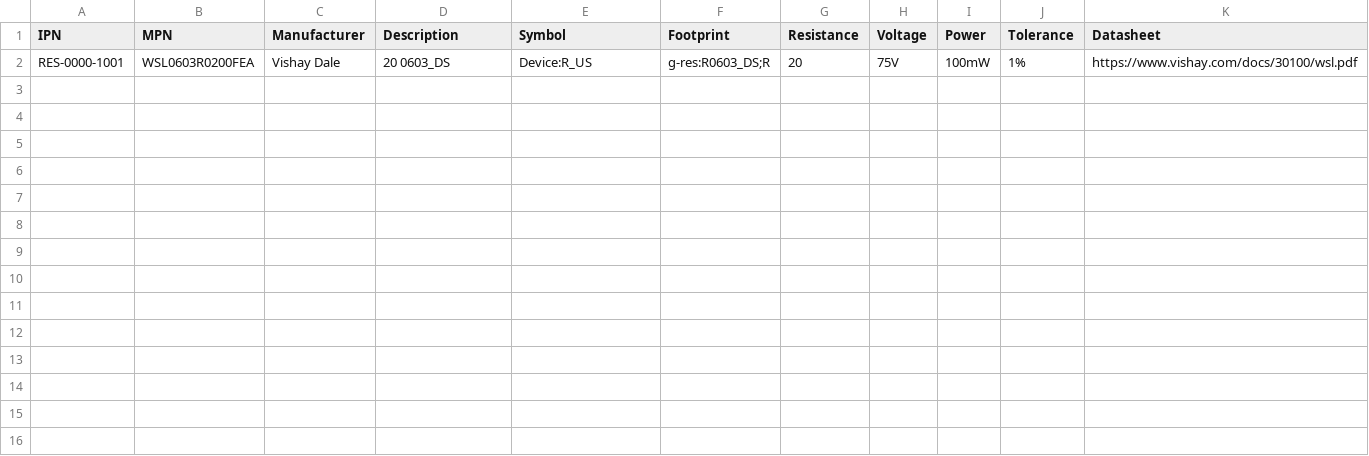
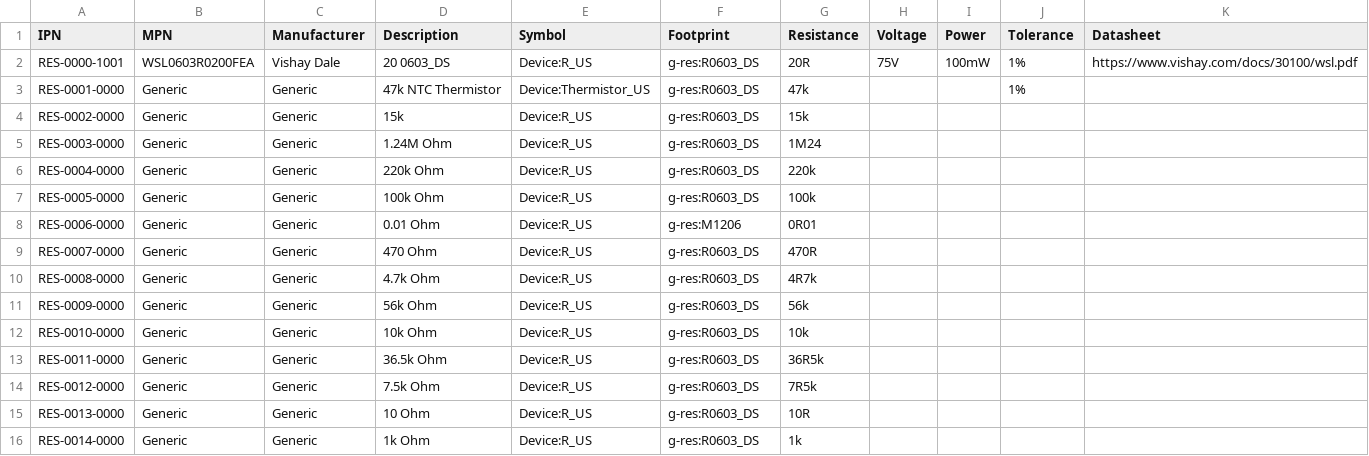
Before and after one commit to Outbound-Lighting/kicad_parts, a CSV file: database/g-res.csv, drawn as a sheet.

```diff
--- a/database/g-res.csv
+++ b/database/g-res.csv
@@ -1,2 +1,16 @@
 IPN,MPN,Manufacturer,Description,Symbol,Footprint,Resistance,Voltage,Power,Tolerance,Datasheet
-RES-0000-1001,WSL0603R0200FEA,Vishay Dale,20 0603_DS,Device:R_US,g-res:R0603_DS;R,20,75V,100mW,1%,https://www.vishay.com/docs/30100/wsl.pdf
+RES-0000-1001,WSL0603R0200FEA,Vishay Dale,20 0603_DS,Device:R_US,g-res:R0603_DS,20R,75V,100mW,1%,https://www.vishay.com/docs/30100/wsl.pdf
+RES-0001-0000,Generic,Generic,47k NTC Thermistor,Device:Thermistor_US,g-res:R0603_DS,47k,,,1%,
+RES-0002-0000,Generic,Generic,15k,Device:R_US,g-res:R0603_DS,15k,,,,
+RES-0003-0000,Generic,Generic,1.24M Ohm,Device:R_US,g-res:R0603_DS,1M24,,,,
+RES-0004-0000,Generic,Generic,220k Ohm,Device:R_US,g-res:R0603_DS,220k,,,,
+RES-0005-0000,Generic,Generic,100k Ohm,Device:R_US,g-res:R0603_DS,100k,,,,
+RES-0006-0000,Generic,Generic,0.01 Ohm,Device:R_US,g-res:M1206,0R01,,,,
+RES-0007-0000,Generic,Generic,470 Ohm,Device:R_US,g-res:R0603_DS,470R,,,,
+RES-0008-0000,Generic,Generic,4.7k Ohm,Device:R_US,g-res:R0603_DS,4R7k,,,,
+RES-0009-0000,Generic,Generic,56k Ohm,Device:R_US,g-res:R0603_DS,56k,,,,
+RES-0010-0000,Generic,Generic,10k Ohm,Device:R_US,g-res:R0603_DS,10k,,,,
+RES-0011-0000,Generic,Generic,36.5k Ohm,Device:R_US,g-res:R0603_DS,36R5k,,,,
+RES-0012-0000,Generic,Generic,7.5k Ohm,Device:R_US,g-res:R0603_DS,7R5k,,,,
+RES-0013-0000,Generic,Generic,10 Ohm,Device:R_US,g-res:R0603_DS,10R,,,,
+RES-0014-0000,Generic,Generic,1k Ohm,Device:R_US,g-res:R0603_DS,1k,,,,
```
Also changed, not shown: database/g-cap.csv, database/g-dio.csv, 24 other files.
